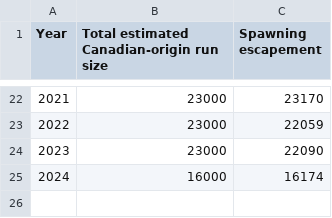
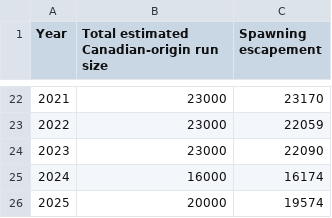
Before and after one commit to salmonwatersheds/state-of-salmon, a CSV file: data/yukon_chum_appendixB20.csv, drawn as a sheet; only a part is shown, gaps mark what is left out; the diff names each change by its address in the sheet, - before the commit and + after, or states it on an @@ line.

```diff
--- a/data/yukon_chum_appendixB20.csv
+++ b/data/yukon_chum_appendixB20.csv
+row 26: 2025 | 20000 | 19574
```
Also changed, not shown: data/2025_WVI_Esc_Bulletin_7_Oct_24.csv, data/yukon_chinook_appendixB11.csv, 3 other files.
